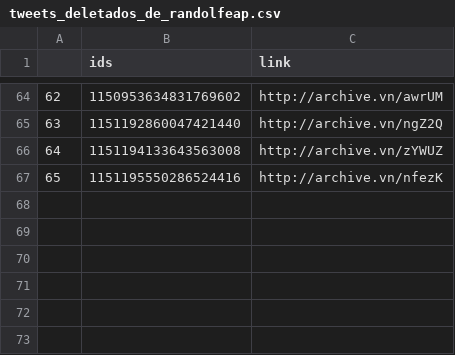
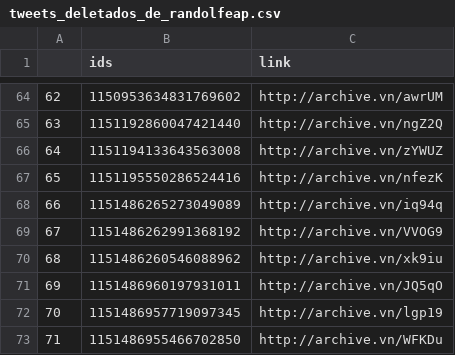
Before and after one commit to projeto7c0/7c0-core, a CSV file: csv/tweets_deletados_de_randolfeap.csv, drawn as a sheet; only a part is shown, gaps mark what is left out.

```diff
--- a/csv/tweets_deletados_de_randolfeap.csv
+++ b/csv/tweets_deletados_de_randolfeap.csv
@@ -67 +67,7 @@
 65,1151195550286524416,http://archive.vn/nfezK
+66,1151486265273049089,http://archive.vn/iq94q
+67,1151486262991368192,http://archive.vn/VVOG9
+68,1151486260546088962,http://archive.vn/xk9iu
+69,1151486960197931011,http://archive.vn/JQ5qO
+70,1151486957719097345,http://archive.vn/lgp19
+71,1151486955466702850,http://archive.vn/WFKDu
```
Also changed, not shown: csv/tweets_deletados_de_aureacarolinax.csv, csv/tweets_deletados_de_carlazambelli17.csv, 22 other files.
